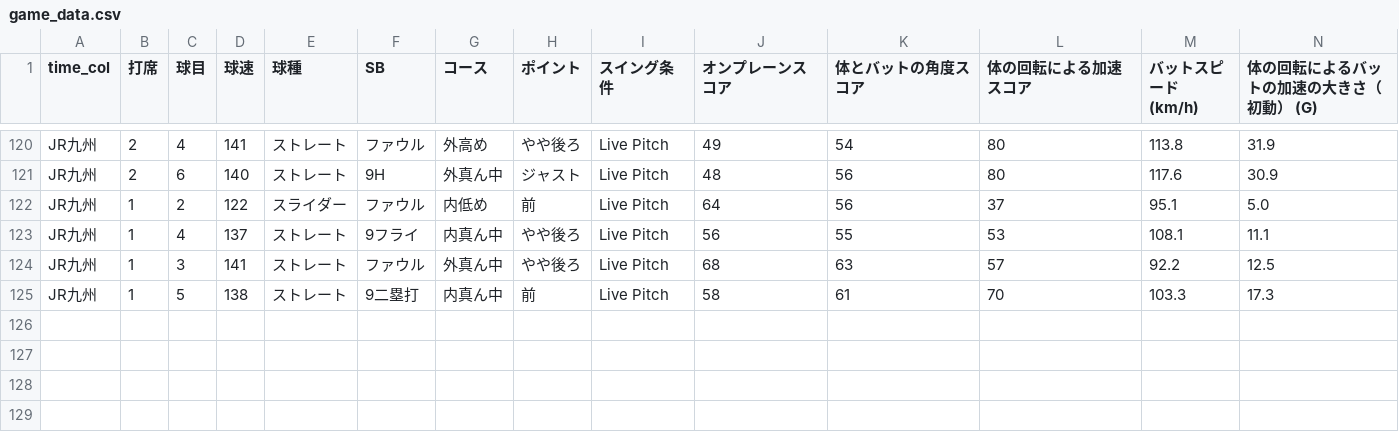
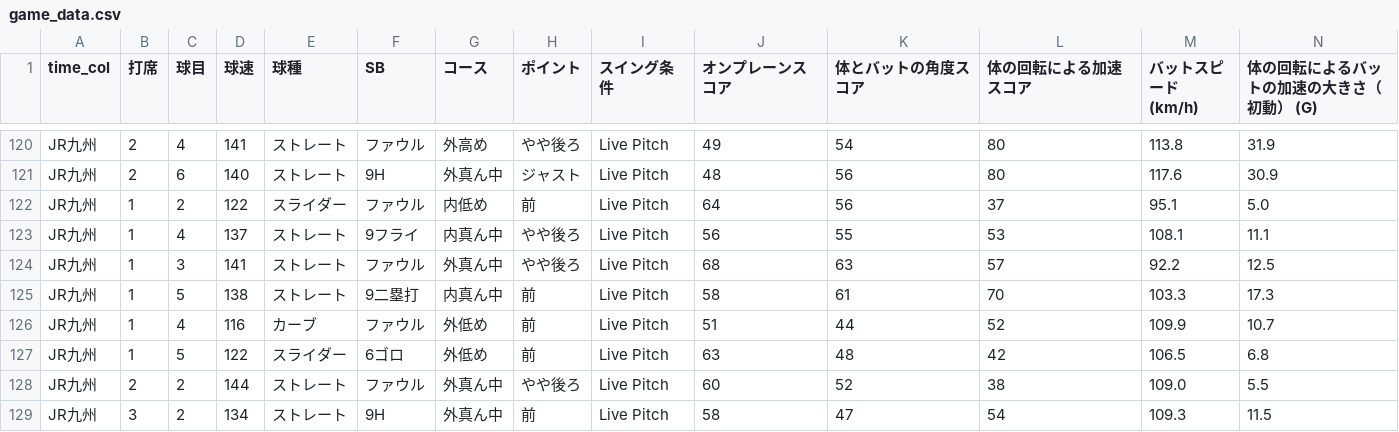
Before and after one commit to sakanatama-hub/Batting-feedback, a CSV file: game_data.csv, drawn as a sheet; only a part is shown, gaps mark what is left out; rows hold the shown columns only; the diff names each change by its address in the sheet, - before the commit and + after, or states it on an @@ line.

Commit message:
Update data 2026-03-05 09:49:37.407649

```diff
--- a/game_data.csv
+++ b/game_data.csv
+row 126: JR九州 | 1 | 4 | 116 | カーブ | ファウル | 外低め | 前 | Live Pitch | 51 | 44 | 52 | 109.9 | 10.7
+row 127: JR九州 | 1 | 5 | 122 | スライダー | 6ゴロ | 外低め | 前 | Live Pitch | 63 | 48 | 42 | 106.5 | 6.8
+row 128: JR九州 | 2 | 2 | 144 | ストレート | ファウル | 外真ん中 | やや後ろ | Live Pitch | 60 | 52 | 38 | 109.0 | 5.5
+row 129: JR九州 | 3 | 2 | 134 | ストレート | 9H | 外真ん中 | 前 | Live Pitch | 58 | 47 | 54 | 109.3 | 11.5
```
